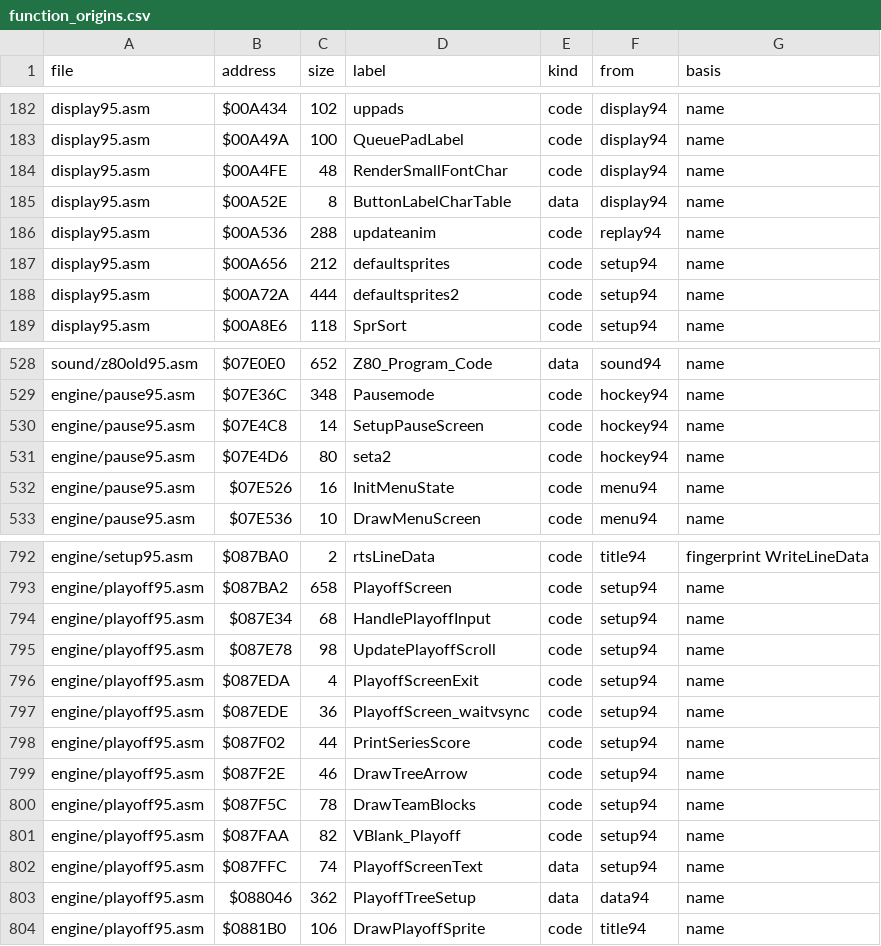
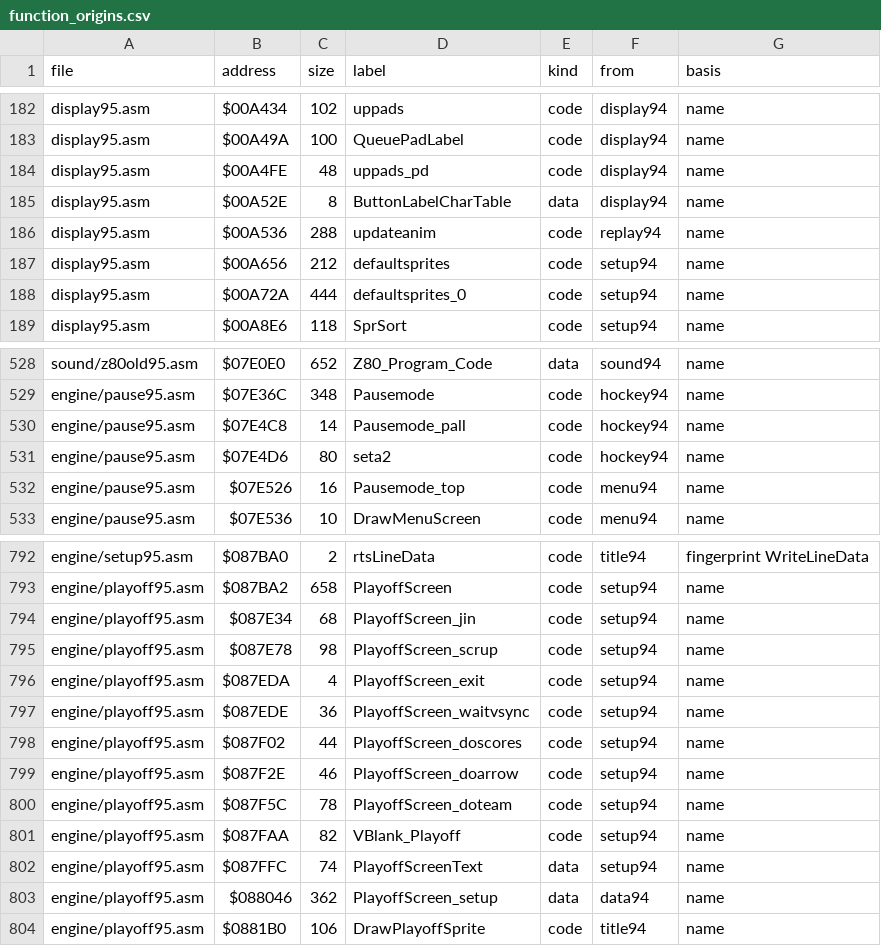
Before and after one commit to abdulahmad/NHL95Genesis, a CSV file: docs/function_origins.csv, drawn as a sheet; only a part is shown, gaps mark what is left out; the diff covers the shown part only.

```diff
--- a/docs/function_origins.csv
+++ b/docs/function_origins.csv
@@ -183,3 +183,3 @@ display95.asm,$00A434,102,uppads,code,display94,name
 display95.asm,$00A49A,100,QueuePadLabel,code,display94,name
-display95.asm,$00A4FE,48,RenderSmallFontChar,code,display94,name
+display95.asm,$00A4FE,48,uppads_pd,code,display94,name
 display95.asm,$00A52E,8,ButtonLabelCharTable,data,display94,name
@@ -187,3 +187,3 @@ display95.asm,$00A536,288,updateanim,code,replay94,name
 display95.asm,$00A656,212,defaultsprites,code,setup94,name
-display95.asm,$00A72A,444,defaultsprites2,code,setup94,name
+display95.asm,$00A72A,444,defaultsprites_0,code,setup94,name
 display95.asm,$00A8E6,118,SprSort,code,setup94,name
@@ -529,5 +529,5 @@ sound/z80old95.asm,$07E0E0,652,Z80_Program_Code,data,sound94,name
 engine/pause95.asm,$07E36C,348,Pausemode,code,hockey94,name
-engine/pause95.asm,$07E4C8,14,SetupPauseScreen,code,hockey94,name
+engine/pause95.asm,$07E4C8,14,Pausemode_pall,code,hockey94,name
 engine/pause95.asm,$07E4D6,80,seta2,code,hockey94,name
-engine/pause95.asm,$07E526,16,InitMenuState,code,menu94,name
+engine/pause95.asm,$07E526,16,Pausemode_top,code,menu94,name
 engine/pause95.asm,$07E536,10,DrawMenuScreen,code,menu94,name
@@ -793,12 +793,12 @@ engine/setup95.asm,$087BA0,2,rtsLineData,code,title94,fingerprint WriteLineData
 engine/playoff95.asm,$087BA2,658,PlayoffScreen,code,setup94,name
-engine/playoff95.asm,$087E34,68,HandlePlayoffInput,code,setup94,name
-engine/playoff95.asm,$087E78,98,UpdatePlayoffScroll,code,setup94,name
-engine/playoff95.asm,$087EDA,4,PlayoffScreenExit,code,setup94,name
+engine/playoff95.asm,$087E34,68,PlayoffScreen_jin,code,setup94,name
+engine/playoff95.asm,$087E78,98,PlayoffScreen_scrup,code,setup94,name
+engine/playoff95.asm,$087EDA,4,PlayoffScreen_exit,code,setup94,name
 engine/playoff95.asm,$087EDE,36,PlayoffScreen_waitvsync,code,setup94,name
-engine/playoff95.asm,$087F02,44,PrintSeriesScore,code,setup94,name
-engine/playoff95.asm,$087F2E,46,DrawTreeArrow,code,setup94,name
-engine/playoff95.asm,$087F5C,78,DrawTeamBlocks,code,setup94,name
+engine/playoff95.asm,$087F02,44,PlayoffScreen_doscores,code,setup94,name
+engine/playoff95.asm,$087F2E,46,PlayoffScreen_doarrow,code,setup94,name
+engine/playoff95.asm,$087F5C,78,PlayoffScreen_doteam,code,setup94,name
 engine/playoff95.asm,$087FAA,82,VBlank_Playoff,code,setup94,name
 engine/playoff95.asm,$087FFC,74,PlayoffScreenText,data,setup94,name
-engine/playoff95.asm,$088046,362,PlayoffTreeSetup,data,data94,name
+engine/playoff95.asm,$088046,362,PlayoffScreen_setup,data,data94,name
 engine/playoff95.asm,$0881B0,106,DrawPlayoffSprite,code,title94,name
```
Also changed, not shown: 9 edited cells elsewhere in this file, docs/name_map.csv, 21 other files.
